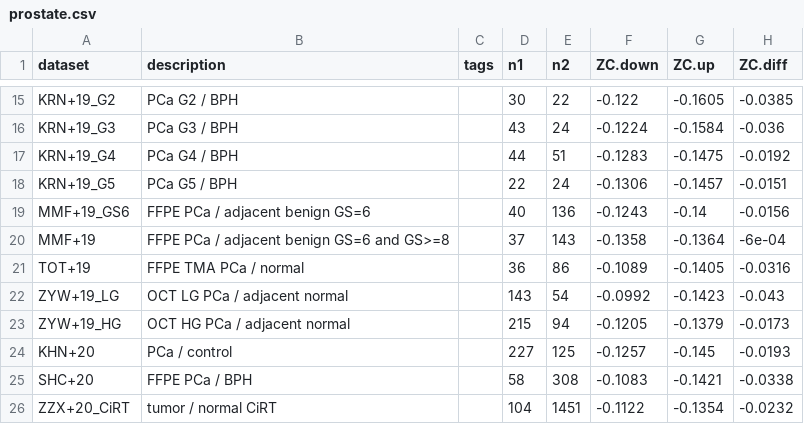
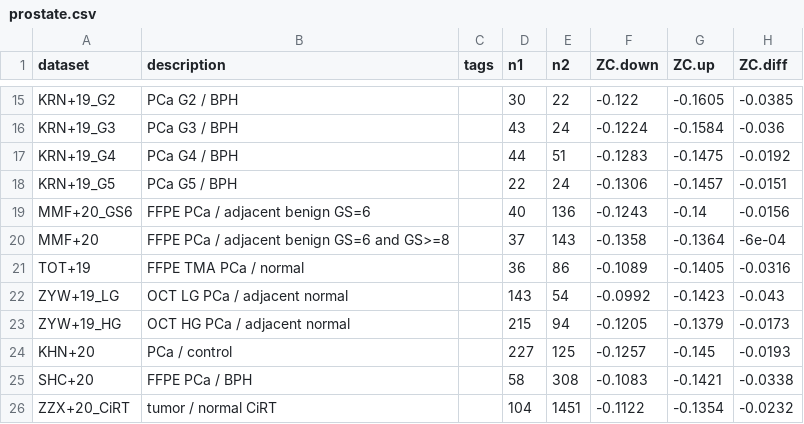
Before and after one commit to jedick/canprot, a CSV file: inst/vignettes/prostate.csv, drawn as a sheet; only a part is shown, gaps mark what is left out; the diff names each change by its address in the sheet, - before the commit and + after, or states it on an @@ line.

Commit message:
Move prostate/MMF+19 to prostate/MMF+20

```diff
--- a/inst/vignettes/prostate.csv
+++ b/inst/vignettes/prostate.csv
-A19 (dataset): MMF+19_GS6
+A19 (dataset): MMF+20_GS6
-A20 (dataset): MMF+19
+A20 (dataset): MMF+20
```
Also changed, not shown: inst/extdata/protein/human_extra.csv, 4 other files.
